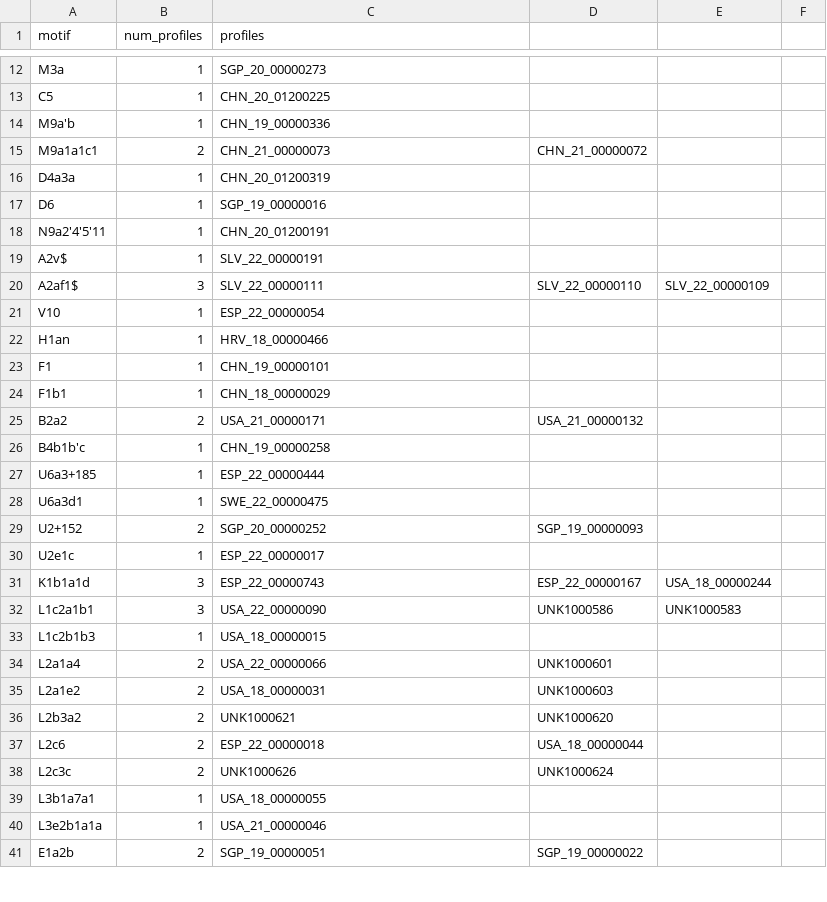
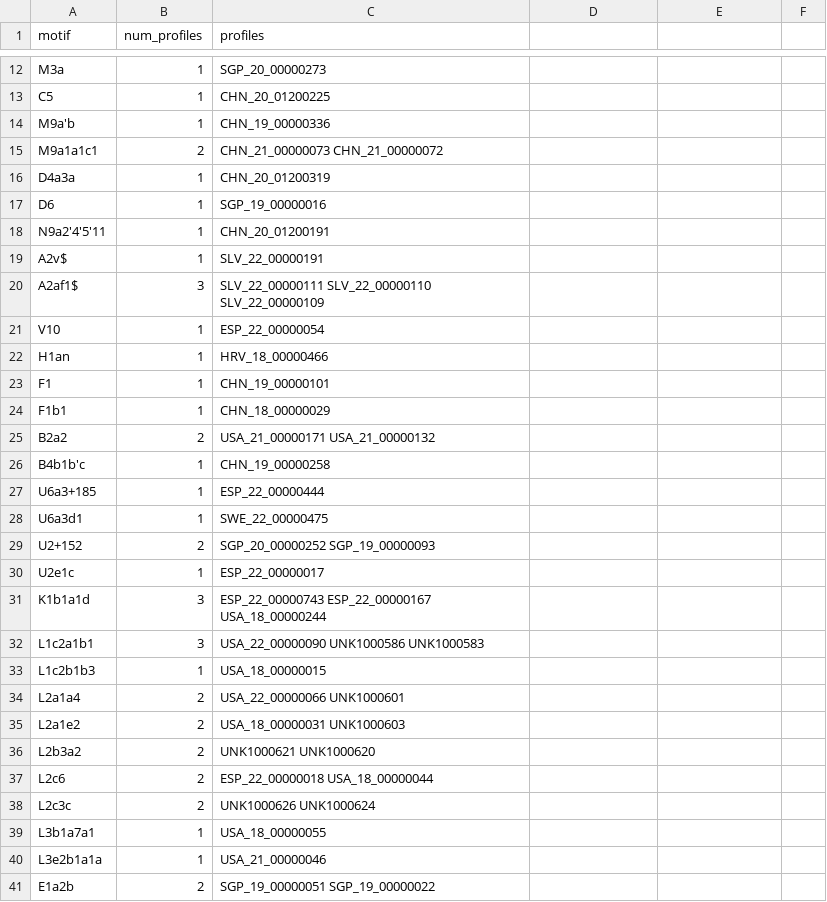
Before and after one commit to forensicgenomics/mitoLeaf, a CSV file: inputfiles/empop_representatives.csv, drawn as a sheet; only a part is shown, gaps mark what is left out; the diff covers the shown part only.

```diff
--- a/inputfiles/empop_representatives.csv
+++ b/inputfiles/empop_representatives.csv
@@ -14,3 +14,3 @@ C5,1,CHN_20_01200225
 M9a'b,1,CHN_19_00000336
-M9a1a1c1,2,CHN_21_00000073,CHN_21_00000072
+M9a1a1c1,2,CHN_21_00000073 CHN_21_00000072
 D4a3a,1,CHN_20_01200319
@@ -19,3 +19,3 @@ N9a2'4'5'11,1,CHN_20_01200191
 A2v$,1,SLV_22_00000191
-A2af1$,3,SLV_22_00000111,SLV_22_00000110,SLV_22_00000109
+A2af1$,3,SLV_22_00000111 SLV_22_00000110 SLV_22_00000109
 V10,1,ESP_22_00000054
@@ -24,3 +24,3 @@ F1,1,CHN_19_00000101
 F1b1,1,CHN_18_00000029
-B2a2,2,USA_21_00000171,USA_21_00000132
+B2a2,2,USA_21_00000171 USA_21_00000132
 B4b1b'c,1,CHN_19_00000258
@@ -28,14 +28,14 @@ U6a3+185,1,ESP_22_00000444
 U6a3d1,1,SWE_22_00000475
-U2+152,2,SGP_20_00000252,SGP_19_00000093
+U2+152,2,SGP_20_00000252 SGP_19_00000093
 U2e1c,1,ESP_22_00000017
-K1b1a1d,3,ESP_22_00000743,ESP_22_00000167,USA_18_00000244
-L1c2a1b1,3,USA_22_00000090,UNK1000586,UNK1000583
+K1b1a1d,3,ESP_22_00000743 ESP_22_00000167 USA_18_00000244
+L1c2a1b1,3,USA_22_00000090 UNK1000586 UNK1000583
 L1c2b1b3,1,USA_18_00000015
-L2a1a4,2,USA_22_00000066,UNK1000601
-L2a1e2,2,USA_18_00000031,UNK1000603
-L2b3a2,2,UNK1000621,UNK1000620
-L2c6,2,ESP_22_00000018,USA_18_00000044
-L2c3c,2,UNK1000626,UNK1000624
+L2a1a4,2,USA_22_00000066 UNK1000601
+L2a1e2,2,USA_18_00000031 UNK1000603
+L2b3a2,2,UNK1000621 UNK1000620
+L2c6,2,ESP_22_00000018 USA_18_00000044
+L2c3c,2,UNK1000626 UNK1000624
 L3b1a7a1,1,USA_18_00000055
 L3e2b1a1a,1,USA_21_00000046
-E1a2b,2,SGP_19_00000051,SGP_19_00000022
+E1a2b,2,SGP_19_00000051 SGP_19_00000022
```
Also changed, not shown: 26 edited cells elsewhere in this file, docs/data/mito_representatives.csv, inputfiles/formatted_files/ncbi_genomes_representatives_formated.csv, 17 other files.
